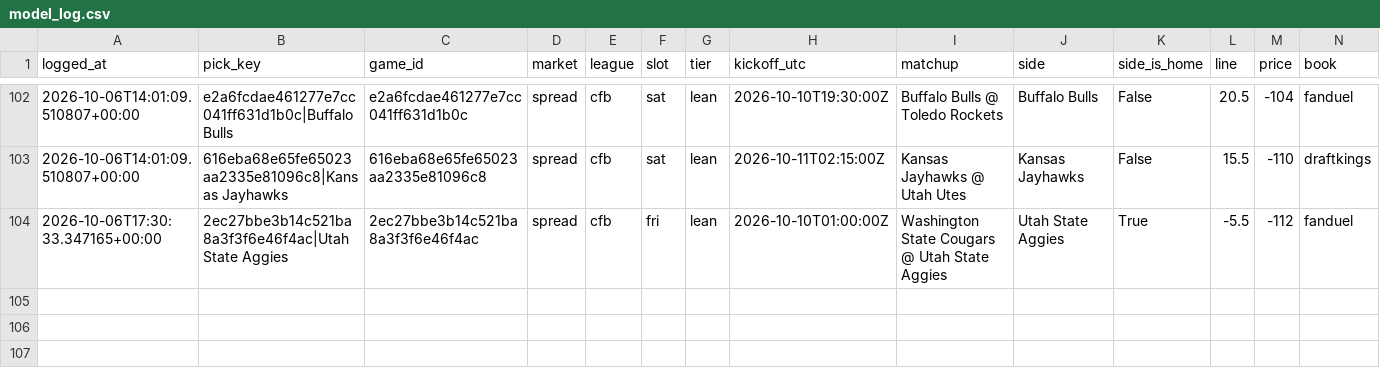
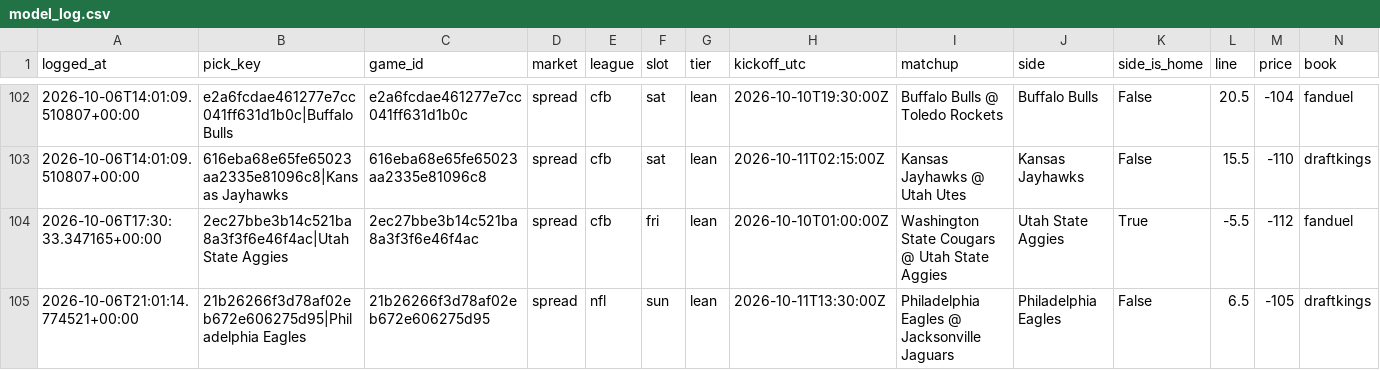
Before and after one commit to unclebuck20/betting-engine, a CSV file: data/picks/model_log.csv, drawn as a sheet; only a part is shown, gaps mark what is left out; rows hold the shown columns only; the diff names each change by its address in the sheet, - before the commit and + after, or states it on an @@ line.

```diff
--- a/data/picks/model_log.csv
+++ b/data/picks/model_log.csv
+row 105: 2026-10-06T21:01:14.774521+00:00 | 21b26266f3d78af02eb672e606275d95|Philadelphia Eagles | 21b26266f3d78af02eb672e606275d95 | spread | nfl | sun | lean | 2026-10-11T13:30:00Z | Philadelphia Eagles @ Jacksonville Jaguars | Philadelphia Eagles | False | 6.5 | -105 | draftkings
```
Also changed, not shown: 13 other files.
